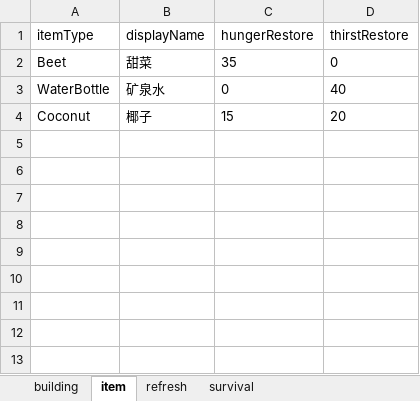
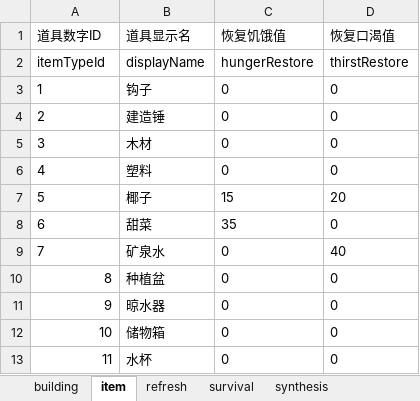
Before and after one commit to lujiahe05-crypto/CamelGameJam, an Excel workbook: Assets/Excels/RaftConfigTemplate.xlsx, sheet item, drawn as a sheet; values as stored, in another font and other column widths than the file's, no borders; removed rows and columns are numbered as before the commit, all else as after; the diff names each change by its address in the sheet, - before the commit and + after, or states it on an @@ line.

```diff
--- a/Assets/Excels/RaftConfigTemplate.xlsx (sheet item)
+++ b/Assets/Excels/RaftConfigTemplate.xlsx (sheet item)
+sheet tab: synthesis
+row 1: 道具数字ID | 道具显示名 | 恢复饥饿值 | 恢复口渴值
-A2: itemType
+A2: itemTypeId
+row 3: 1 | 钩子 | 0 | 0
+row 4: 2 | 建造锤 | 0 | 0
+row 5: 3 | 木材 | 0 | 0
+row 6: 4 | 塑料 | 0 | 0
+row 7: 5 | 椰子 | 15 | 20
-A8: Beet
+A8: 6
-A9: WaterBottle
+A9: 7
-row 4: Coconut | 椰子 | 15 | 20
+row 10: 8 | 种植盆 | 0 | 0
+row 11: 9 | 晾水器 | 0 | 0
+row 12: 10 | 储物箱 | 0 | 0
+row 13: 11 | 水杯 | 0 | 0
```
Also changed, not shown: sheet building, sheet refresh, sheet survival, 12 other files.
